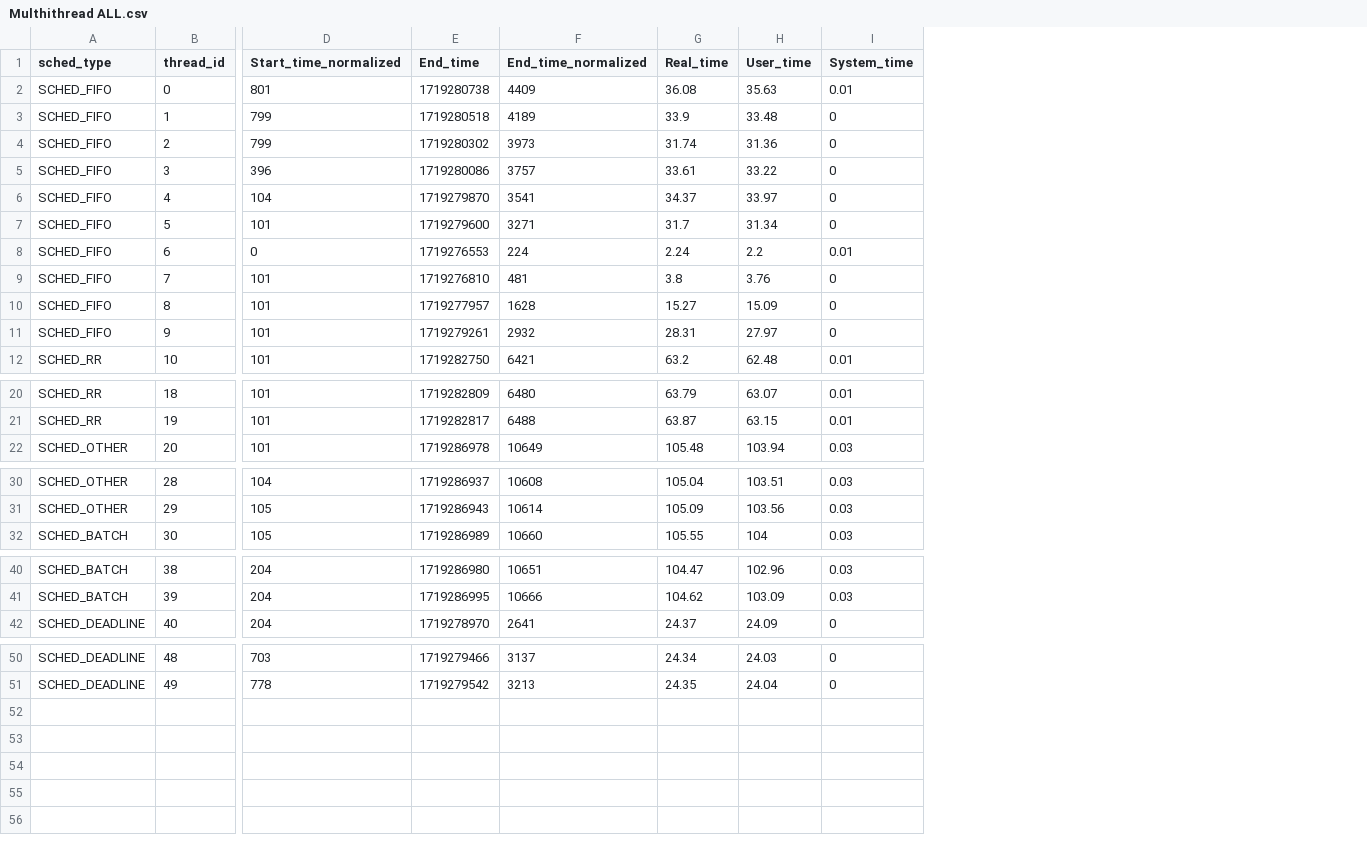
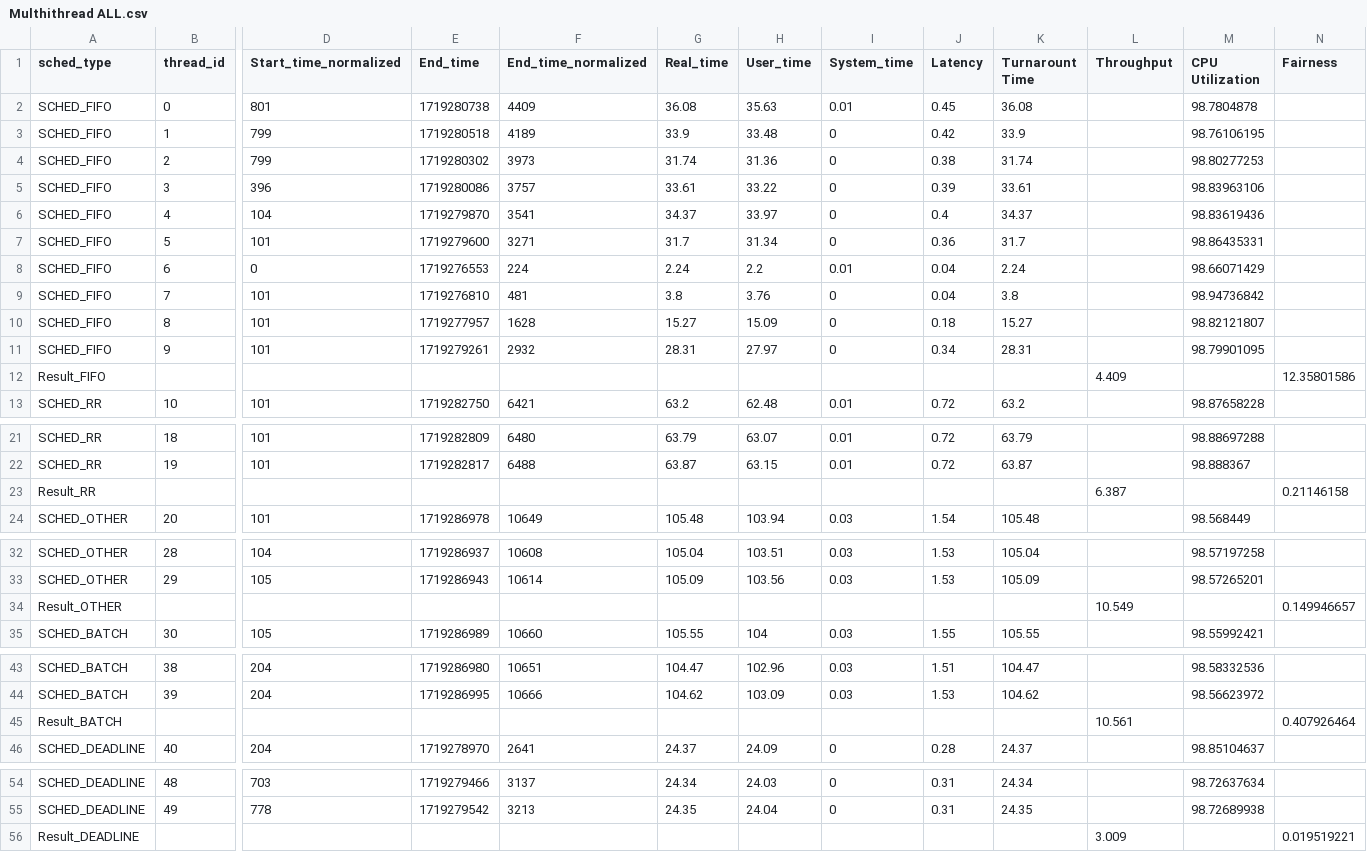
Before and after one commit to hamed-yazdi/Linux-CPU-Benchmarking, a CSV file: Result/Multhithread ALL.csv, drawn as a sheet; only a part is shown, gaps mark what is left out; rows hold the shown columns only; the diff names each change by its address in the sheet, - before the commit and + after, or states it on an @@ line.

Commit message:
Add files via upload
Metrics added to 10 multi thread files

```diff
--- a/Result/Multhithread ALL.csv
+++ b/Result/Multhithread ALL.csv
+column J (Latency), rows 2-11: 0.45 | 0.42 | 0.38 | 0.39 | 0.4 | 0.36 | 0.04 | 0.04 | 0.18 | 0.34; row 13: 0.72; rows 21-22: 0.72 | 0.72; row 24: 1.54; rows 32-33: 1.53 | 1.53; row 35: 1.55; rows 43-44: 1.51 | 1.53; row 46: 0.28; rows 54-55: 0.31 | 0.31
+column K (Turnarount Time), rows 2-11: 36.08 | 33.9 | 31.74 | 33.61 | 34.37 | 31.7 | 2.24 | 3.8 | 15.27 | 28.31; row 13: 63.2; rows 21-22: 63.79 | 63.87; row 24: 105.48; rows 32-33: 105.04 | 105.09; row 35: 105.55; rows 43-44: 104.47 | 104.62; row 46: 24.37; rows 54-55: 24.34 | 24.35
+column L (Throughput), empty
+column M (CPU Utilization), rows 2-11: 98.7804878 | 98.76106195 | 98.80277253 | 98.83963106 | 98.83619436 | 98.86435331 | 98.66071429 | 98.94736842 | 98.82121807 | 98.79901095; row 13: 98.87658228; rows 21-22: 98.88697288 | 98.888367; row 24: 98.568449; rows 32-33: 98.57197258 | 98.57265201; row 35: 98.55992421; rows 43-44: 98.58332536 | 98.56623972; row 46: 98.85104637; rows 54-55: 98.72637634 | 98.72689938
+column N (Fairness), empty
+row 12: Result_FIFO |  |  |  |  |  |  |  |  |  | 4.409 |  | 12.35801586
+row 23: Result_RR |  |  |  |  |  |  |  |  |  | 6.387 |  | 0.21146158
+row 34: Result_OTHER |  |  |  |  |  |  |  |  |  | 10.549 |  | 0.149946657
+row 45: Result_BATCH |  |  |  |  |  |  |  |  |  | 10.561 |  | 0.407926464
+row 56: Result_DEADLINE |  |  |  |  |  |  |  |  |  | 3.009 |  | 0.019519221
```
Also changed, not shown: Result/Multhithread_BATCH_10.csv, Result/Multhithread_Deadline_10.csv, 3 other files.
